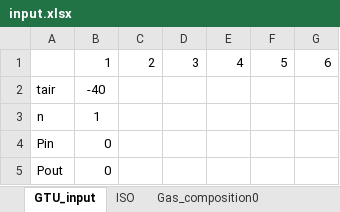
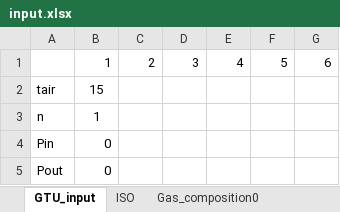
Before and after one commit to maksimovia/GZ, an Excel workbook: input.xlsx, sheet GTU_input, drawn as a sheet; values as stored, in another font and other column widths than the file's, no borders; the diff names each change by its address in the sheet, - before the commit and + after, or states it on an @@ line.

```diff
--- a/input.xlsx (sheet GTU_input)
+++ b/input.xlsx (sheet GTU_input)
-B2: -40
+B2: 15
```
Also changed, not shown: streams.xlsx, streams0.xlsx, 4 other files.
